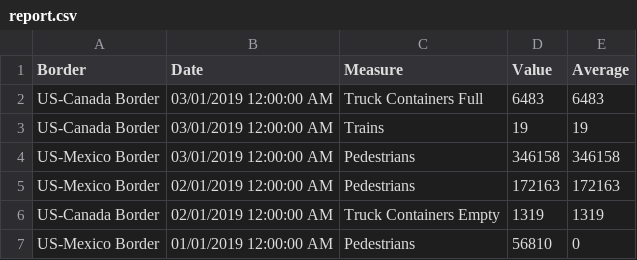
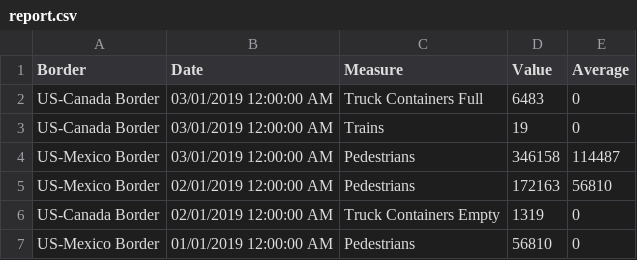
Before and after one commit to cmaravil/border_data, a CSV file: insight_testsuite/temp/output/report.csv, drawn as a sheet.

```diff
--- a/insight_testsuite/temp/output/report.csv
+++ b/insight_testsuite/temp/output/report.csv
@@ -1,7 +1,7 @@
 Border,Date,Measure,Value,Average
-US-Canada Border,03/01/2019 12:00:00 AM,Truck Containers Full,6483,6483
-US-Canada Border,03/01/2019 12:00:00 AM,Trains,19,19
-US-Mexico Border,03/01/2019 12:00:00 AM,Pedestrians,346158,346158
-US-Mexico Border,02/01/2019 12:00:00 AM,Pedestrians,172163,172163
-US-Canada Border,02/01/2019 12:00:00 AM,Truck Containers Empty,1319,1319
+US-Canada Border,03/01/2019 12:00:00 AM,Truck Containers Full,6483,0
+US-Canada Border,03/01/2019 12:00:00 AM,Trains,19,0
+US-Mexico Border,03/01/2019 12:00:00 AM,Pedestrians,346158,114487
+US-Mexico Border,02/01/2019 12:00:00 AM,Pedestrians,172163,56810
+US-Canada Border,02/01/2019 12:00:00 AM,Truck Containers Empty,1319,0
 US-Mexico Border,01/01/2019 12:00:00 AM,Pedestrians,56810,0
```
Also changed, not shown: 3 other files.
